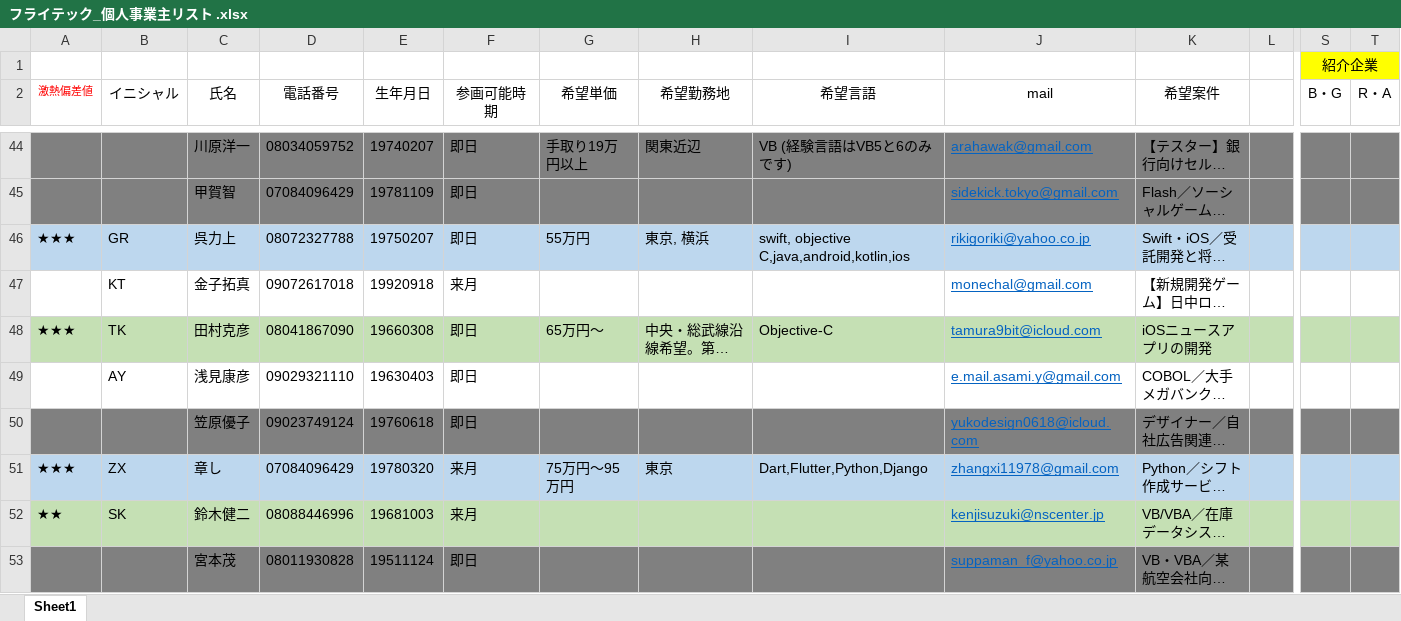
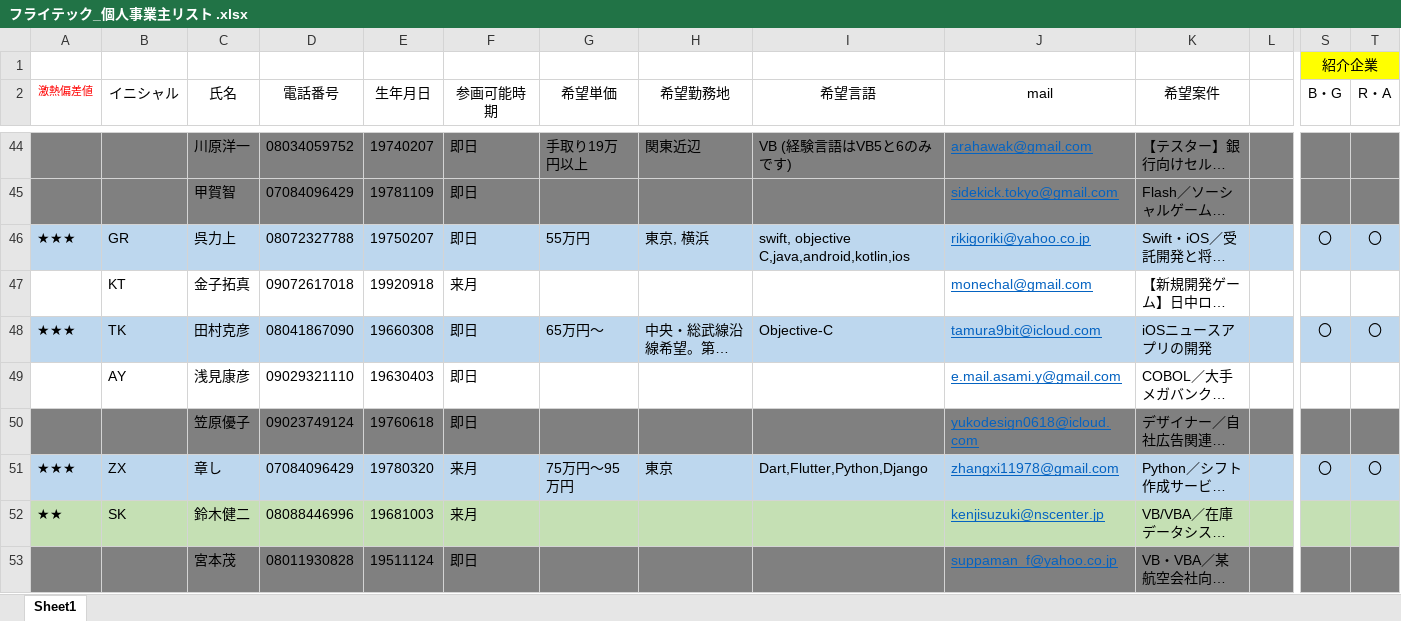
Before and after one commit to soshi16/demo2, an Excel workbook: フライテック個人事業主/フライテック_個人事業主リスト .xlsx, sheet Sheet1, drawn as a sheet; only a part is shown, gaps mark what is left out; long unchanged cells end in …; values as stored, in another font and other column widths than the file's, no borders; the diff covers the shown part only; the diff names each change by its address in the sheet, - before the commit and + after, or states it on an @@ line.

Commit message:
更新

```diff
--- a/フライテック個人事業主/フライテック_個人事業主リスト .xlsx (sheet Sheet1)
+++ b/フライテック個人事業主/フライテック_個人事業主リスト .xlsx (sheet Sheet1)
-S46 (B・G): (empty)
+S46 (B・G): 〇
-T46 (R・A): (empty)
+T46 (R・A): 〇
-A48:T48 fill: #C5E0B4
+A48:T48 fill: #BDD7EE
-S48 (B・G): (empty)
+S48 (B・G): 〇
-T48 (R・A): (empty)
+T48 (R・A): 〇
-S51 (B・G): (empty)
+S51 (B・G): 〇
-T51 (R・A): (empty)
+T51 (R・A): 〇
```
Also changed, not shown: cell formats elsewhere in this sheet.
